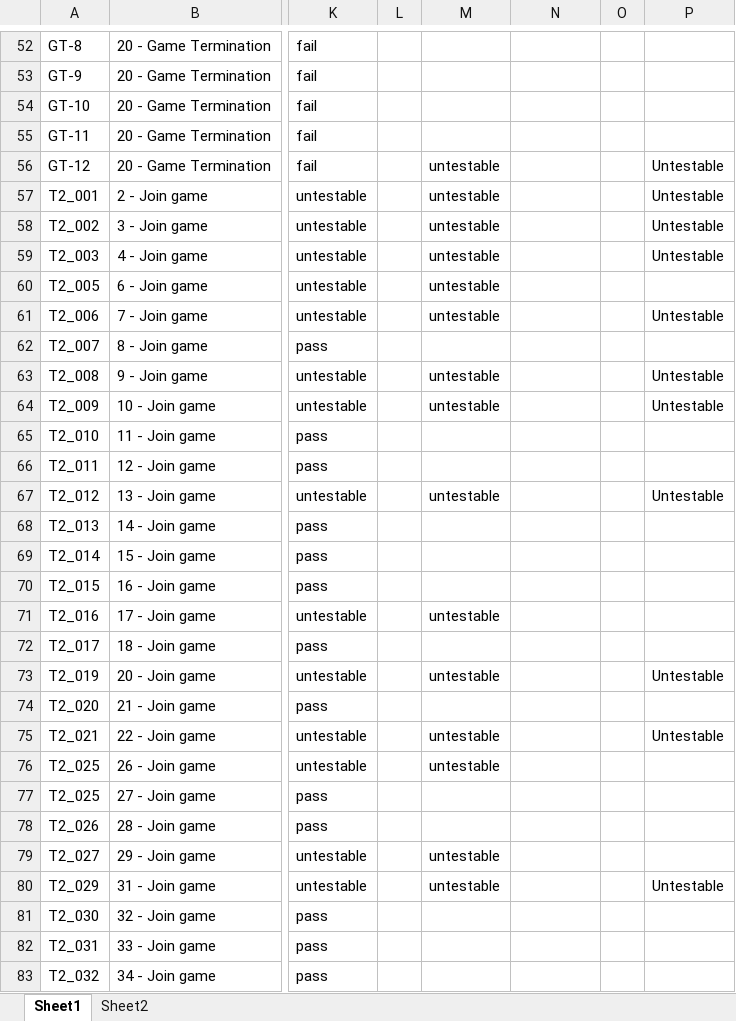
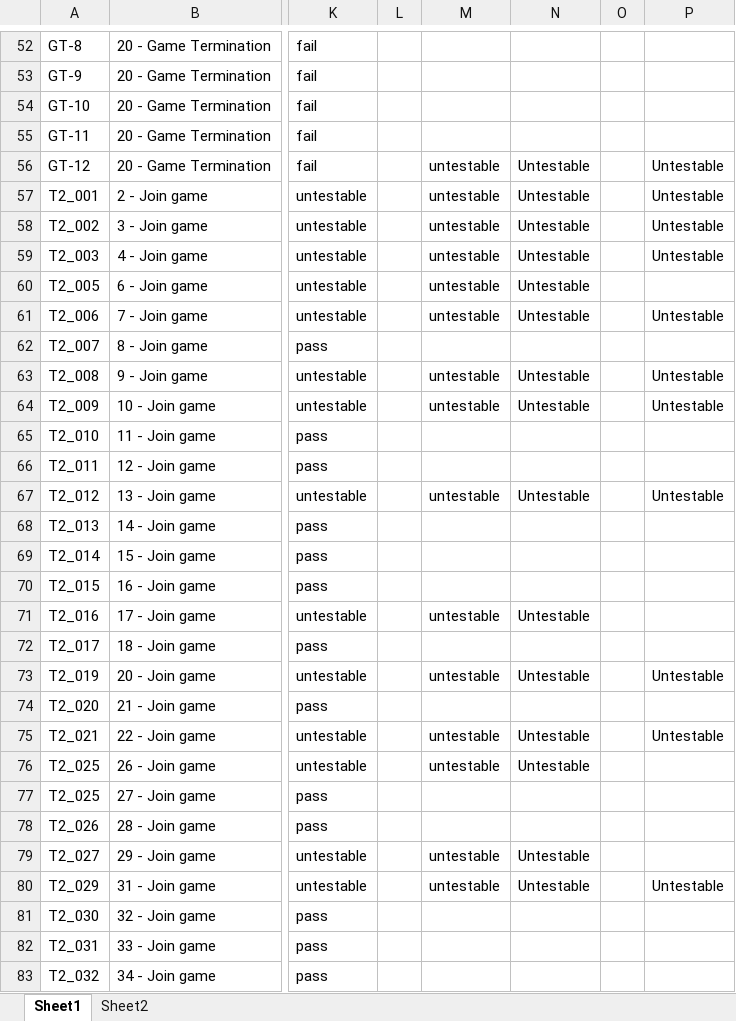
Before and after one commit to utastudents/cse3310-sp25-004, an Excel workbook: FinalRequirements/FinalRequirements.xlsx, sheet Sheet1, drawn as a sheet; only a part is shown, gaps mark what is left out; values as stored, in another font and other column widths than the file's, no borders; the diff covers the shown part only; the diff names each change by its address in the sheet, - before the commit and + after, or states it on an @@ line.

Commit message:
Determined untestable reqs and tested getNumberOfAvailableGames

```diff
--- a/FinalRequirements/FinalRequirements.xlsx (sheet Sheet1)
+++ b/FinalRequirements/FinalRequirements.xlsx (sheet Sheet1)
-N56:N61: (empty)
+N56:N61: Untestable
-N63:N64: (empty)
+N63:N64: Untestable
-N67: (empty)
+N67: Untestable
-N71: (empty)
+N71: Untestable
-N73: (empty)
+N73: Untestable
-N75:N76: (empty)
+N75:N76: Untestable
-N79:N80: (empty)
+N79:N80: Untestable
```
Also changed, not shown: 59 edited cells elsewhere in this sheet.
